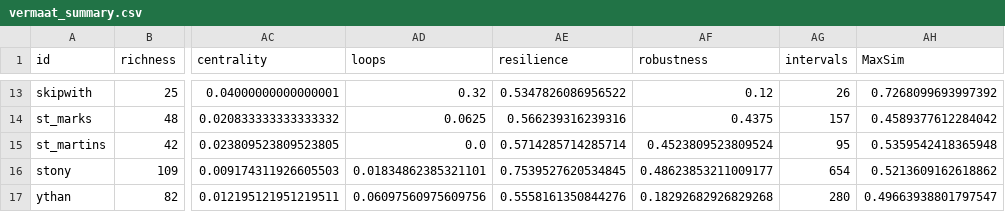
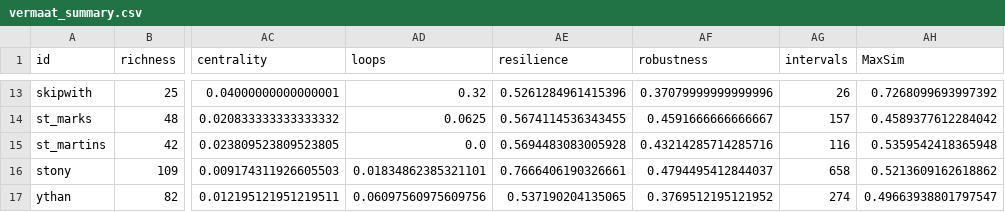
Before and after one commit to BecksLab/ms_feature_selection, a CSV file: code/data/vermaat_2009/vermaat_summary.csv, drawn as a sheet; only a part is shown, gaps mark what is left out; the diff covers the shown part only; the diff names each change by its address in the sheet, - before the commit and + after, or states it on an @@ line.

```diff
--- a/code/data/vermaat_2009/vermaat_summary.csv
+++ b/code/data/vermaat_2009/vermaat_summary.csv
-AE13 (resilience): 0.5347826086956522
+AE13 (resilience): 0.5261284961415396
-AF13 (robustness): 0.12
+AF13 (robustness): 0.37079999999999996
-AE14 (resilience): 0.566239316239316
+AE14 (resilience): 0.5674114536343455
-AF14 (robustness): 0.4375
+AF14 (robustness): 0.4591666666666667
-AE15 (resilience): 0.5714285714285714
+AE15 (resilience): 0.5694483083005928
-AF15 (robustness): 0.4523809523809524
+AF15 (robustness): 0.43214285714285716
-AG15 (intervals): 95
+AG15 (intervals): 116
-AE16 (resilience): 0.7539527620534845
+AE16 (resilience): 0.7666406190326661
-AF16 (robustness): 0.48623853211009177
+AF16 (robustness): 0.4794495412844037
-AG16 (intervals): 654
+AG16 (intervals): 658
-AE17 (resilience): 0.5558161350844276
+AE17 (resilience): 0.537190204135065
-AF17 (robustness): 0.18292682926829268
+AF17 (robustness): 0.3769512195121952
-AG17 (intervals): 280
+AG17 (intervals): 274
```
Also changed, not shown: 31 edited cells elsewhere in this file, code/data/cleaned/all_networks.csv, code/data/cleaned/vermaat_subset.csv, 3 other files.
